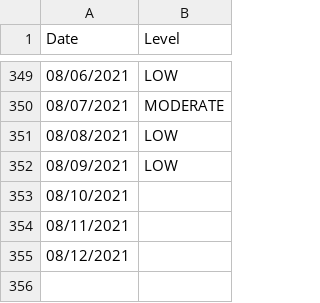
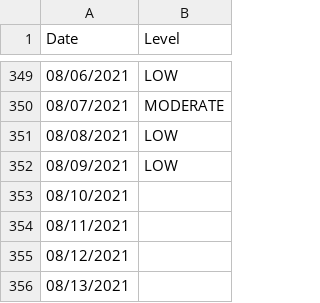
Before and after one commit to JonathanMcCaffrey/allergy-data, a CSV file: data.csv, drawn as a sheet; only a part is shown, gaps mark what is left out.

```diff
--- a/data.csv
+++ b/data.csv
@@ -355 +355,2 @@
 "08/12/2021",""
+"08/13/2021",""
```
